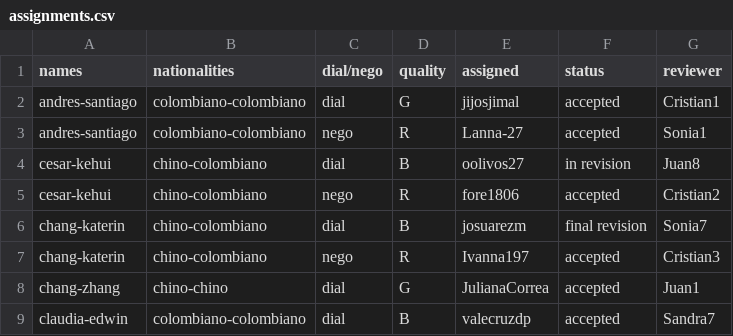
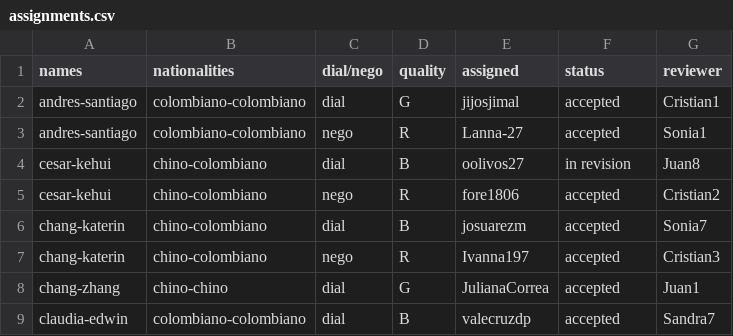
Before and after one commit to asdruelnir/Allignment, a CSV file: assignments.csv, drawn as a sheet; only a part is shown.

Commit message:
Update assignments.csv

```diff
--- a/assignments.csv
+++ b/assignments.csv
@@ -5,3 +5,3 @@ cesar-kehui,chino-colombiano,dial,B,oolivos27,in revision,Juan8
 cesar-kehui,chino-colombiano,nego,R,fore1806,accepted,Cristian2
-chang-katerin,chino-colombiano,dial,B,josuarezm,final revision, Sonia7
+chang-katerin,chino-colombiano,dial,B,josuarezm,accepted, Sonia7
 chang-katerin,chino-colombiano,nego,R,Ivanna197,accepted,Cristian3
```
